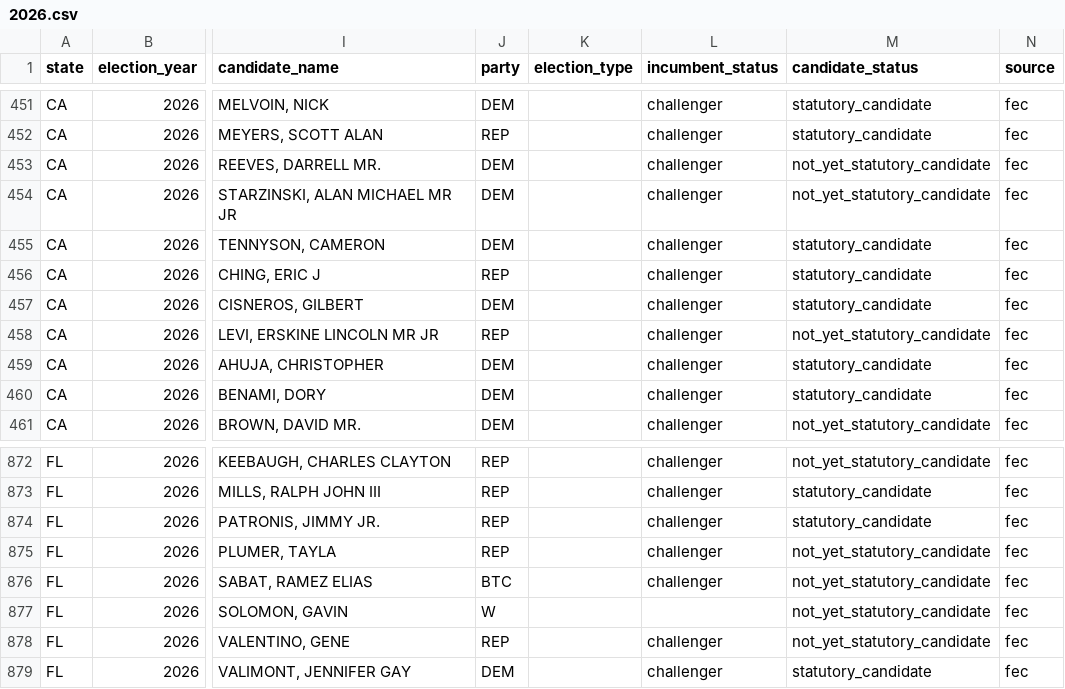
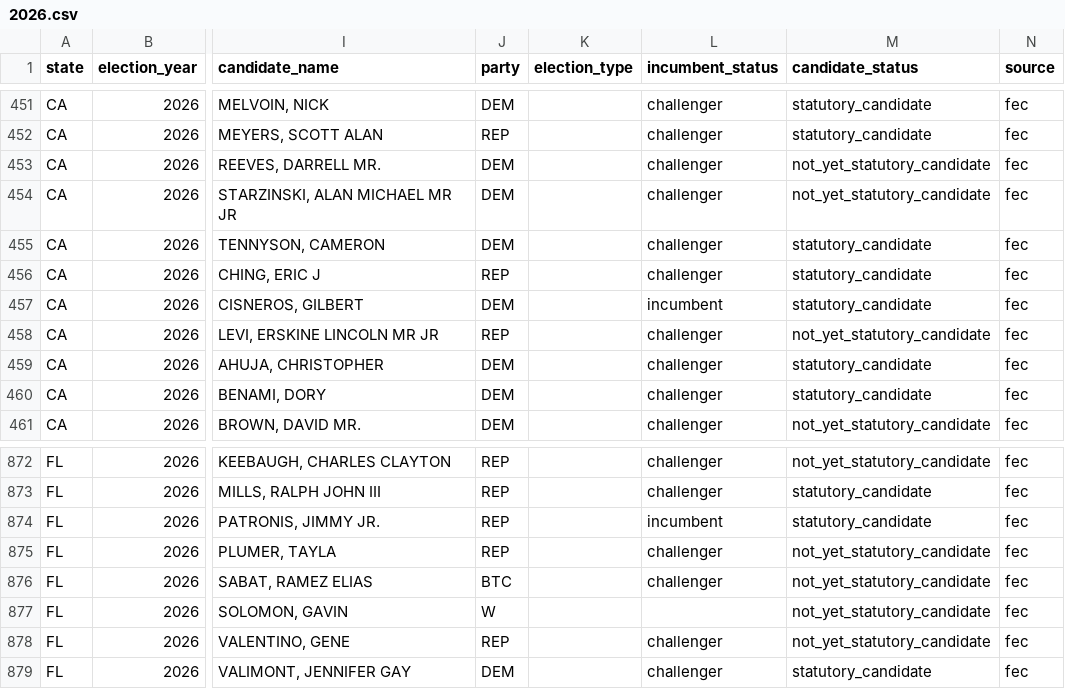
Before and after one commit to AlexanderNicholasIvanov/who-is-running, a CSV file: data/fec/2026.csv, drawn as a sheet; only a part is shown, gaps mark what is left out; the diff names each change by its address in the sheet, - before the commit and + after, or states it on an @@ line.

```diff
--- a/data/fec/2026.csv
+++ b/data/fec/2026.csv
-L457 (incumbent_status): challenger
+L457 (incumbent_status): incumbent
-L874 (incumbent_status): challenger
+L874 (incumbent_status): incumbent
```
